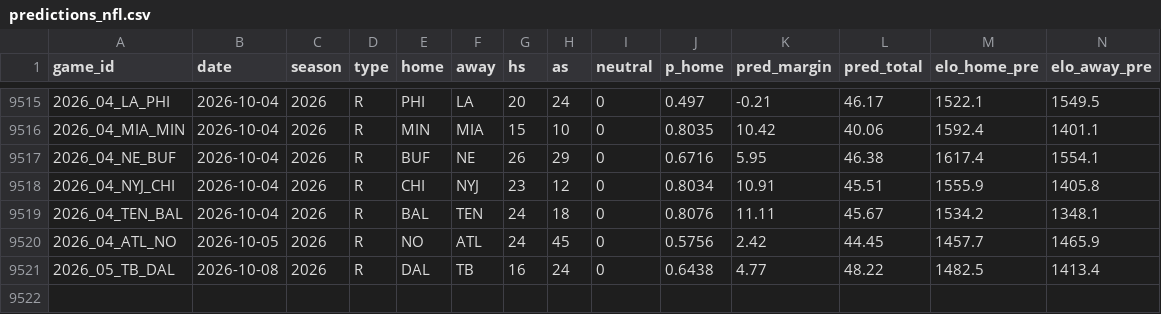
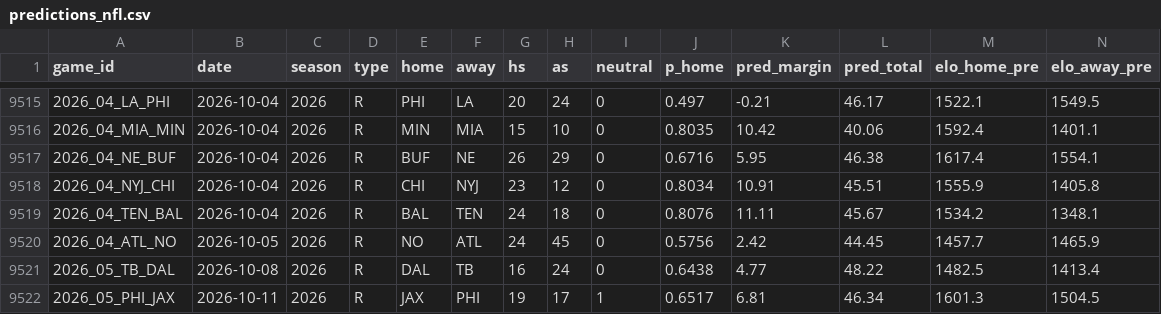
Before and after one commit to ethanbell528-cmd/fda-project-1, a CSV file: data/predictions_nfl.csv, drawn as a sheet; only a part is shown, gaps mark what is left out; rows hold the shown columns only; the diff names each change by its address in the sheet, - before the commit and + after, or states it on an @@ line.

```diff
--- a/data/predictions_nfl.csv
+++ b/data/predictions_nfl.csv
+row 9522: 2026_05_PHI_JAX | 2026-10-11 | 2026 | R | JAX | PHI | 19 | 17 | 1 | 0.6517 | 6.81 | 46.34 | 1601.3 | 1504.5
```
Also changed, not shown: 20 other files.
